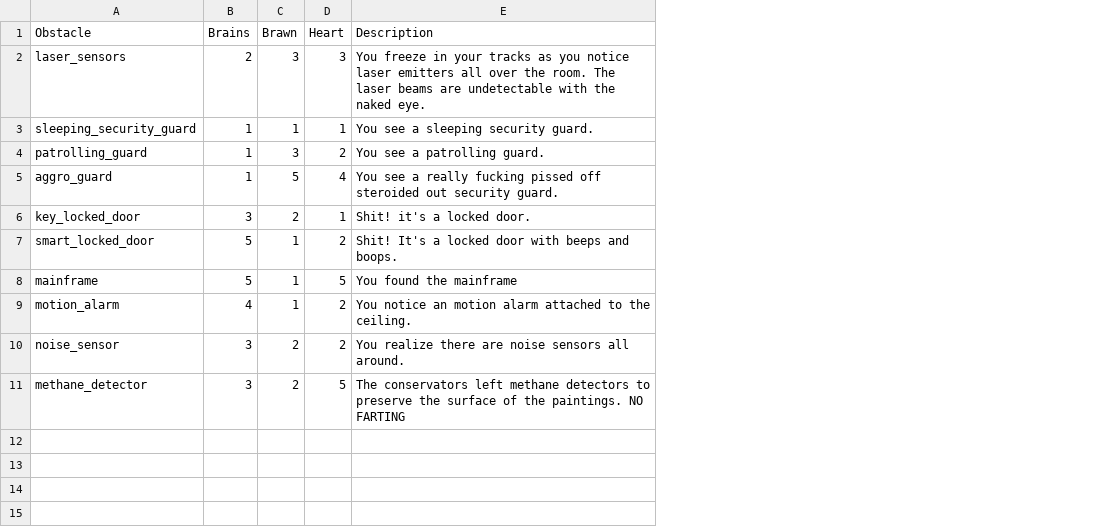
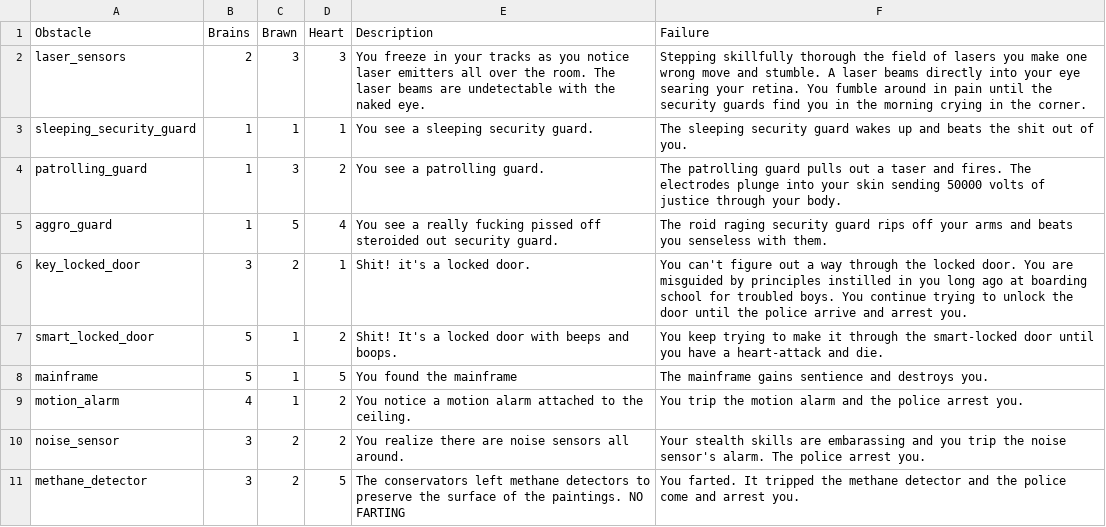
Before and after one commit to bitwitch/THIEF-cli, a CSV file: csv/obstacles.csv, drawn as a sheet; the diff names each change by its address in the sheet, - before the commit and + after, or states it on an @@ line.

Commit message:
new seed data for obstacles

```diff
--- a/csv/obstacles.csv
+++ b/csv/obstacles.csv
+column F (Failure), rows 2-11: Stepping skillfully thorough the field of lasers you make one wrong move and stumble. A laser beams directly into your eye searing your retina. You fumble around in pain until the security guards find you in the morning crying in the corner. | The sleeping security guard wakes up and beats the shit out of you. | The patrolling guard pulls out a taser and fires. The electrodes plunge into your skin sending 50000 volts of justice through your body. | The roid raging security guard rips off your arms and beats you senseless with them. | You can't figure out a way through the locked door. You are misguided by principles instilled in you long ago at boarding school for troubled boys. You continue trying to unlock the door until the police arrive and arrest you. | You keep trying to make it through the smart-locked door until you have a heart-attack and die. | The mainframe gains sentience and destroys you. | You trip the motion alarm and the police arrest you. | Your stealth skills are embarassing and you trip the noise sensor's alarm. The police arrest you. | You farted. It tripped the methane detector and the police come and arrest you.
-E9 (Description): You notice an motion alarm…
+E9 (Description): You notice a motion alarm…
```
Also changed, not shown: 4 other files.
